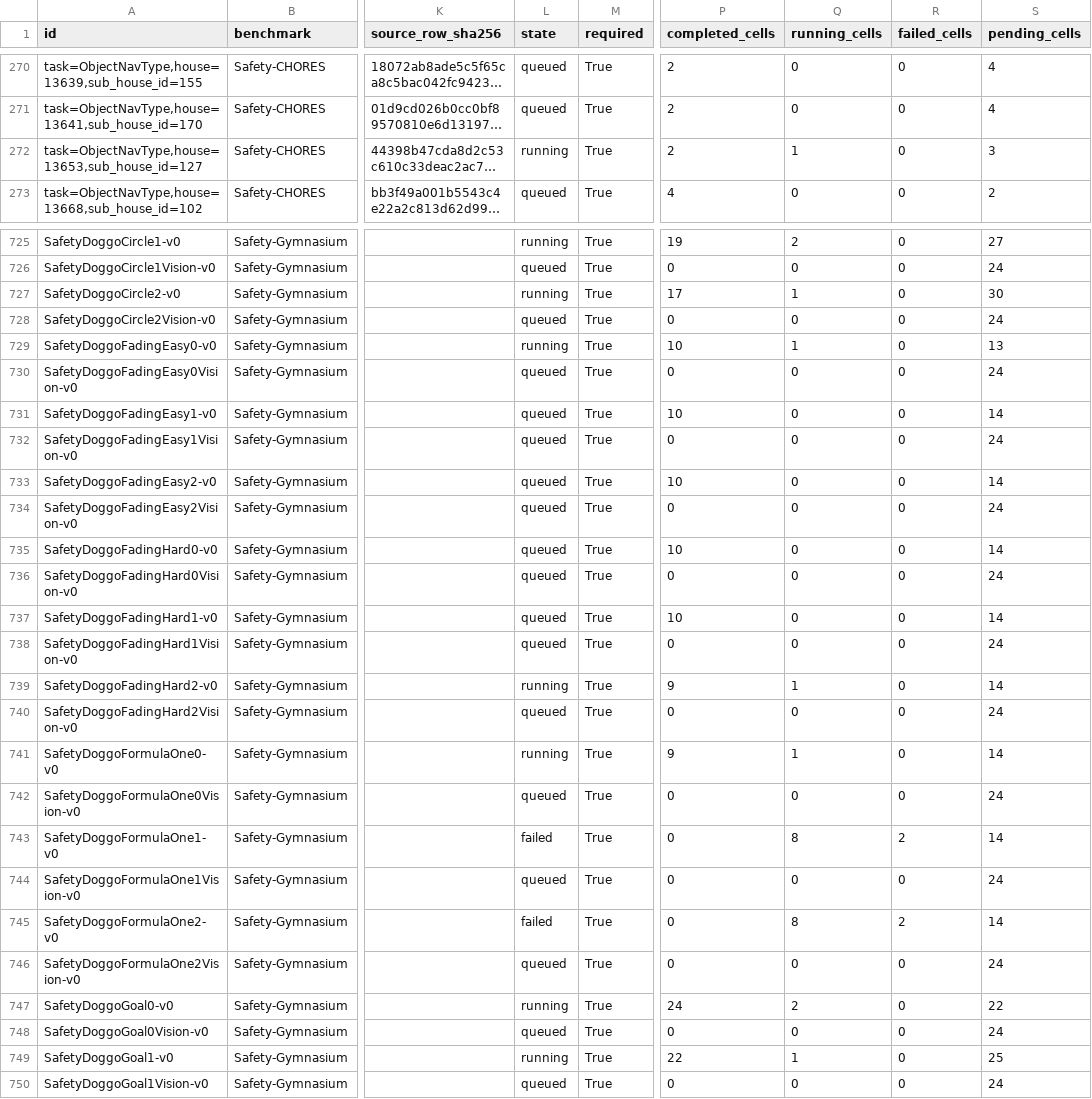
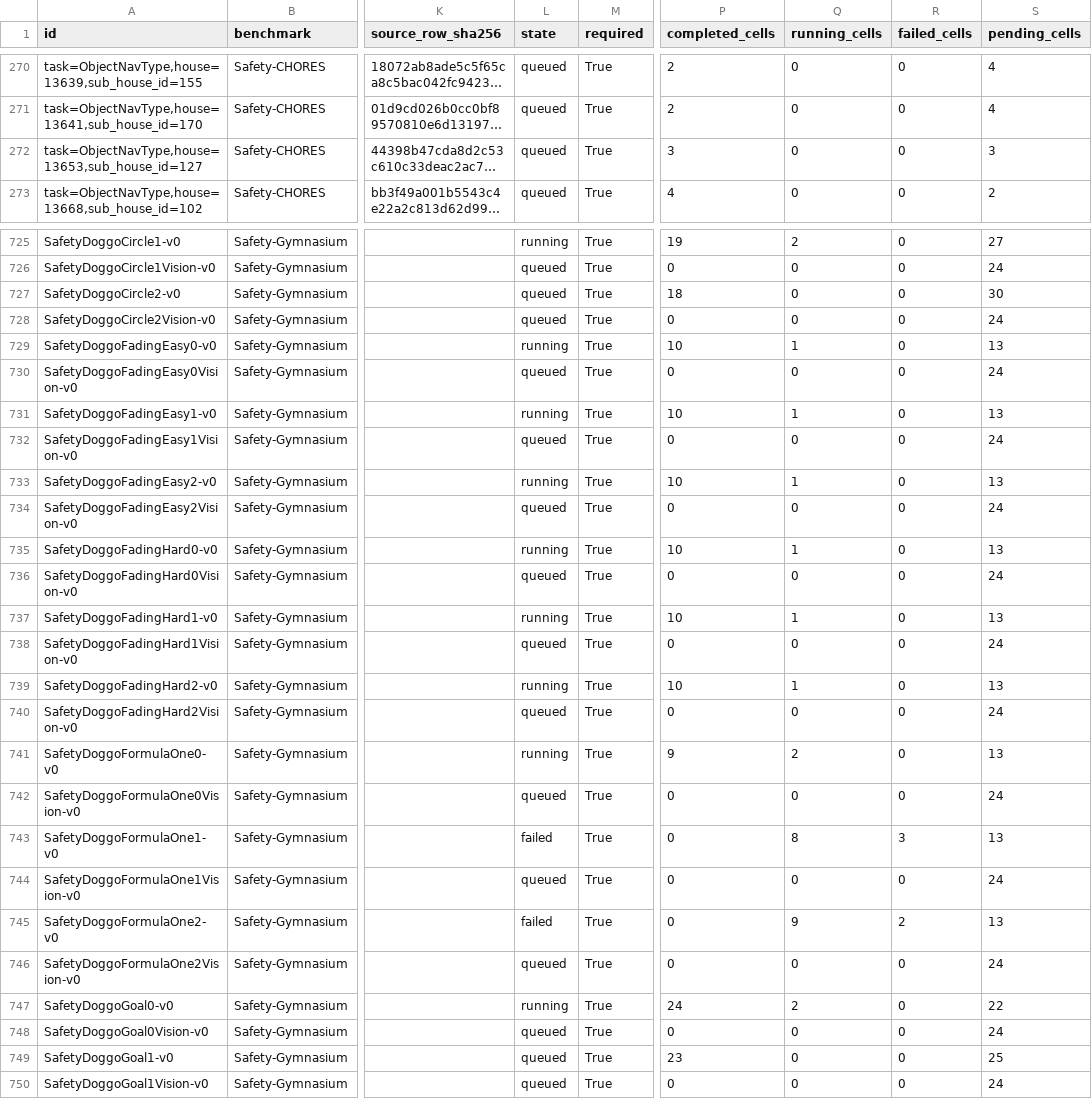
Before and after one commit to asimfish/safeot-dashboard, a CSV file: sotd_all_tasks.csv, drawn as a sheet; only a part is shown, gaps mark what is left out; long unchanged cells end in …; the diff covers the shown part only; the diff names each change by its address in the sheet, - before the commit and + after, or states it on an @@ line.

```diff
--- a/sotd_all_tasks.csv
+++ b/sotd_all_tasks.csv
-L272 (state): running
+L272 (state): queued
-P272 (completed_cells): 2
+P272 (completed_cells): 3
-Q272 (running_cells): 1
+Q272 (running_cells): 0
-L727 (state): running
+L727 (state): queued
-P727 (completed_cells): 17
+P727 (completed_cells): 18
-Q727 (running_cells): 1
+Q727 (running_cells): 0
-L731 (state): queued
+L731 (state): running
-Q731 (running_cells): 0
+Q731 (running_cells): 1
-S731 (pending_cells): 14
+S731 (pending_cells): 13
-L733 (state): queued
+L733 (state): running
-Q733 (running_cells): 0
+Q733 (running_cells): 1
-S733 (pending_cells): 14
+S733 (pending_cells): 13
-L735 (state): queued
+L735 (state): running
-Q735 (running_cells): 0
+Q735 (running_cells): 1
-S735 (pending_cells): 14
+S735 (pending_cells): 13
-L737 (state): queued
+L737 (state): running
-Q737 (running_cells): 0
+Q737 (running_cells): 1
-S737 (pending_cells): 14
+S737 (pending_cells): 13
-P739 (completed_cells): 9
+P739 (completed_cells): 10
-S739 (pending_cells): 14
+S739 (pending_cells): 13
-Q741 (running_cells): 1
+Q741 (running_cells): 2
-S741 (pending_cells): 14
+S741 (pending_cells): 13
-R743 (failed_cells): 2
+R743 (failed_cells): 3
-S743 (pending_cells): 14
+S743 (pending_cells): 13
-Q745 (running_cells): 8
+Q745 (running_cells): 9
-S745 (pending_cells): 14
+S745 (pending_cells): 13
-L749 (state): running
+L749 (state): queued
-P749 (completed_cells): 22
+P749 (completed_cells): 23
-Q749 (running_cells): 1
+Q749 (running_cells): 0
```
Also changed, not shown: 144 edited cells elsewhere in this file, sotd_full_multi_agent_jobs.csv, sotd_full_multi_agent_vision_jobs.csv, 48 other files.
